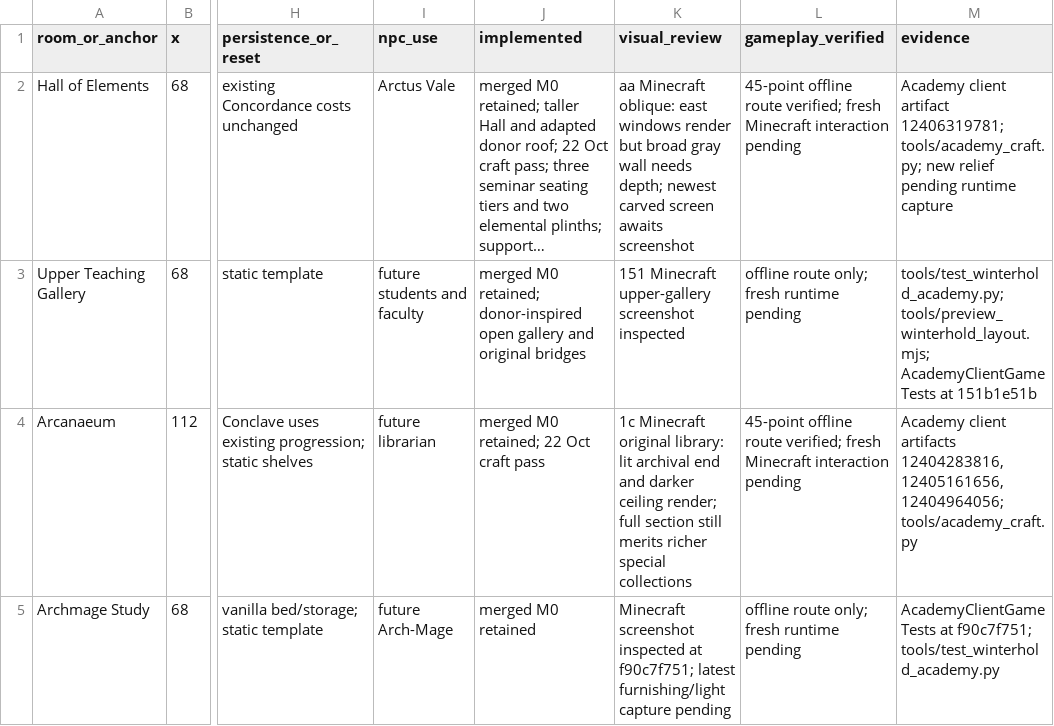
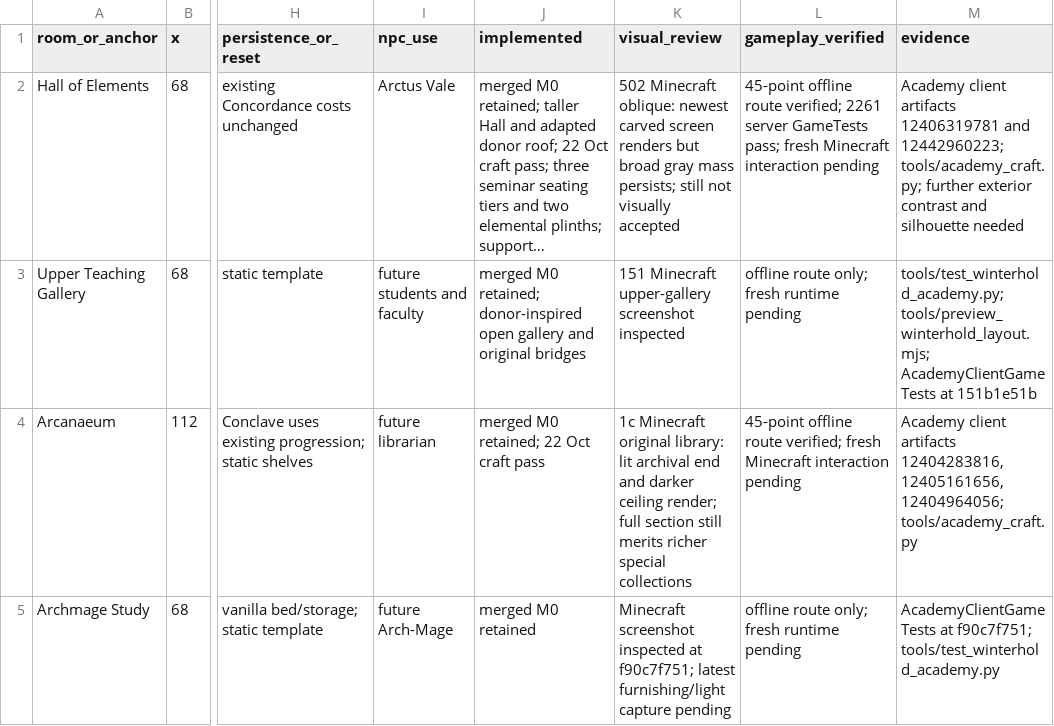
Before and after one commit to TwentyFiveSeconds/jugcraft, a CSV file: docs/features/frostward-room-ledger.csv, drawn as a sheet; only a part is shown, gaps mark what is left out; long unchanged cells end in …; the diff names each change by its address in the sheet, - before the commit and + after, or states it on an @@ line.

```diff
--- a/docs/features/frostward-room-ledger.csv
+++ b/docs/features/frostward-room-ledger.csv
-K2 (visual_review): aa Minecraft oblique: east windows render but broad gray wall needs depth; newest carved screen awaits screenshot
+K2 (visual_review): 502 Minecraft oblique: newest carved screen renders but broad gray mass persists; still not visually accepted
-L2 (gameplay_verified): …route verified; fresh Minecraft…
+L2 (gameplay_verified): …route verified; 2261 server GameTests pass; fresh Minecraft…
-M2 (evidence): Academy client artifact 12406319781; tools/academy_craft.py; new relief pending runtime capture
+M2 (evidence): Academy client artifacts 12406319781 and 12442960223; tools/academy_craft.py; further exterior contrast and silhouette needed
```
Also changed, not shown: 2 other files.
